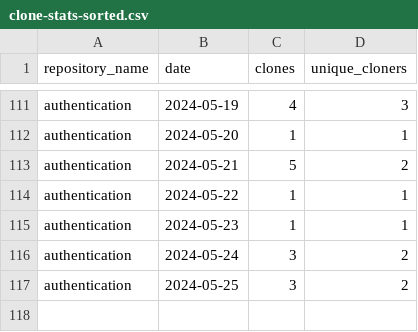
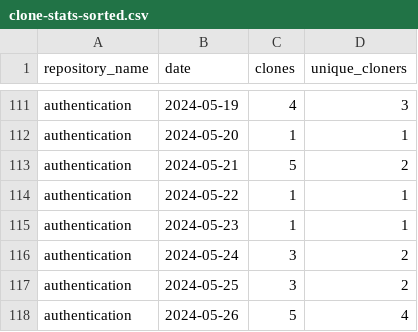
Before and after one commit to jpmorgan-payments/authentication, a CSV file: metrics/clone-stats-sorted.csv, drawn as a sheet; only a part is shown, gaps mark what is left out.

```diff
--- a/metrics/clone-stats-sorted.csv
+++ b/metrics/clone-stats-sorted.csv
@@ -117 +117,2 @@ authentication,2024-05-24,3,2
 authentication,2024-05-25,3,2
+authentication,2024-05-26,5,4
```
Also changed, not shown: metrics/clone-stats.csv, metrics/referrer-stats-sorted.csv, 3 other files.
